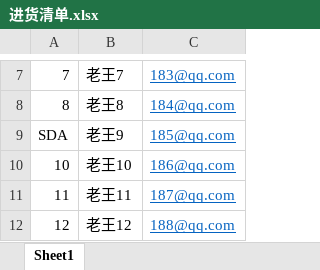
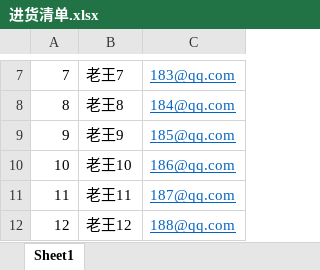
Before and after one commit to snorlaxy213/example, an Excel workbook: MultipleSource/JpaMultipleDataSource/src/main/resources/other/进货清单.xlsx, sheet Sheet1, drawn as a sheet; only a part is shown, gaps mark what is left out; values as stored, in another font and other column widths than the file's, no borders; the diff names each change by its address in the sheet, - before the commit and + after, or states it on an @@ line.

```diff
--- a/MultipleSource/JpaMultipleDataSource/src/main/resources/other/进货清单.xlsx (sheet Sheet1)
+++ b/MultipleSource/JpaMultipleDataSource/src/main/resources/other/进货清单.xlsx (sheet Sheet1)
-A9: SDA
+A9: 9
```
Also changed, not shown: 3 other files.
